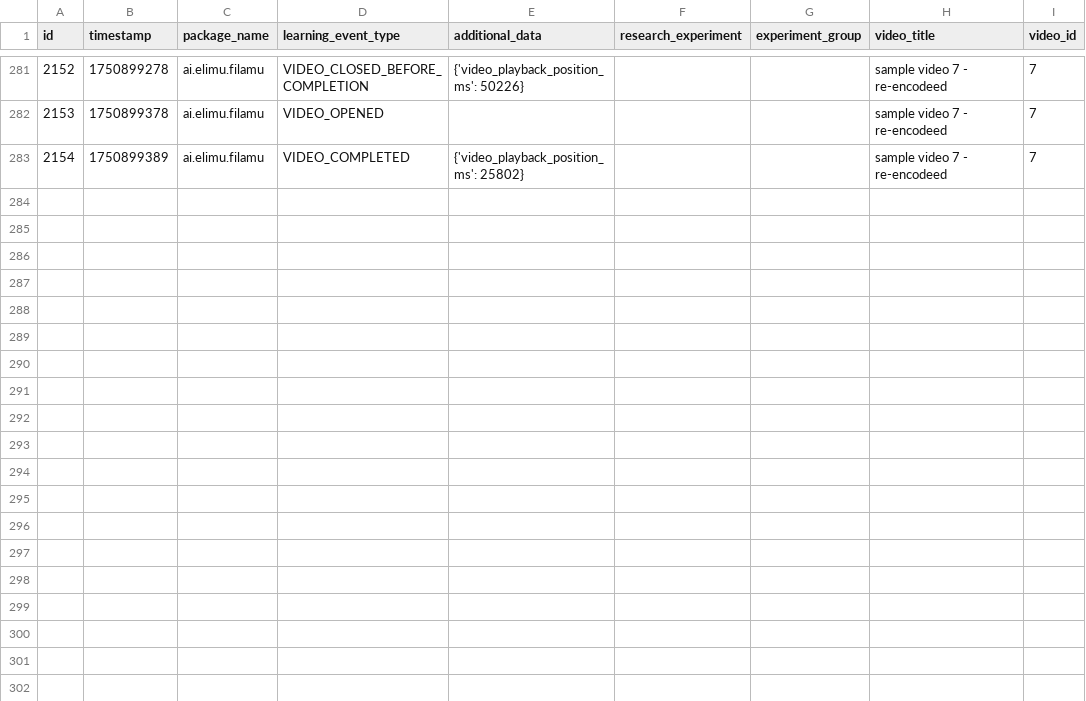
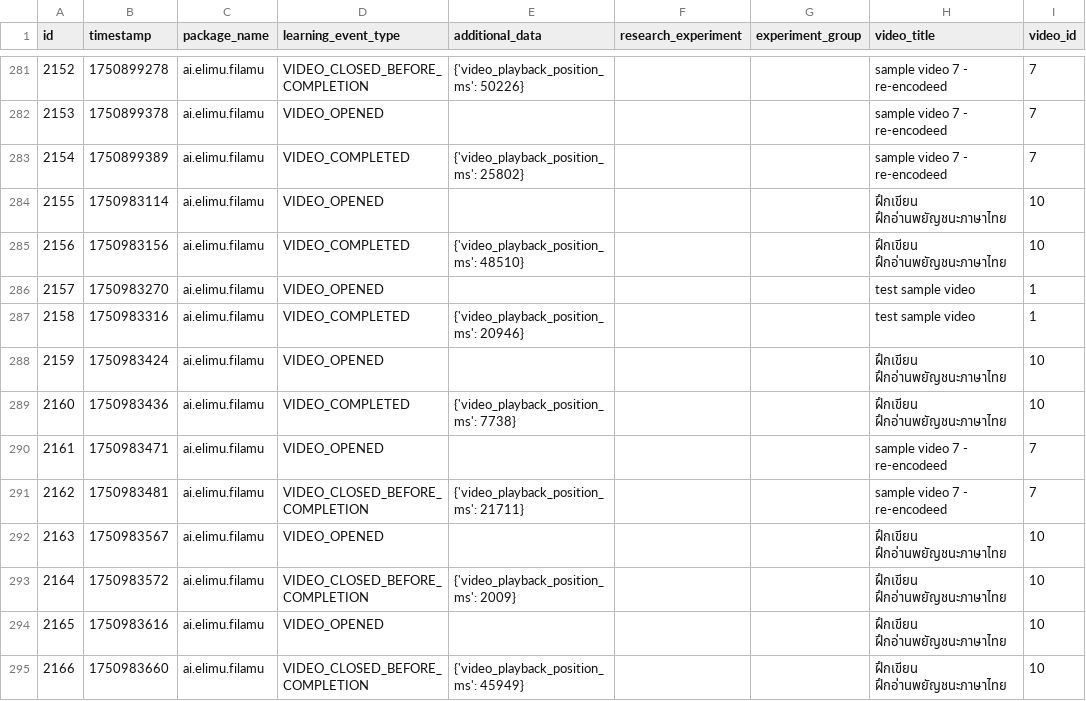
Before and after one commit to elimu-ai/ml-datasets, a CSV file: lang-THA/student-id-2/video-learning-events.csv, drawn as a sheet; only a part is shown, gaps mark what is left out; the diff names each change by its address in the sheet, - before the commit and + after, or states it on an @@ line.

```diff
--- a/lang-THA/student-id-2/video-learning-events.csv
+++ b/lang-THA/student-id-2/video-learning-events.csv
+row 284: 2155 | 1750983114 | ai.elimu.filamu | VIDEO_OPENED |  |  |  | ฝึกเขียน ฝึกอ่านพยัญชนะภาษาไทย | 10
+row 285: 2156 | 1750983156 | ai.elimu.filamu | VIDEO_COMPLETED | {'video_playback_position_ms': 48510} |  |  | ฝึกเขียน ฝึกอ่านพยัญชนะภาษาไทย | 10
+row 286: 2157 | 1750983270 | ai.elimu.filamu | VIDEO_OPENED |  |  |  | test sample video | 1
+row 287: 2158 | 1750983316 | ai.elimu.filamu | VIDEO_COMPLETED | {'video_playback_position_ms': 20946} |  |  | test sample video | 1
+row 288: 2159 | 1750983424 | ai.elimu.filamu | VIDEO_OPENED |  |  |  | ฝึกเขียน ฝึกอ่านพยัญชนะภาษาไทย | 10
+row 289: 2160 | 1750983436 | ai.elimu.filamu | VIDEO_COMPLETED | {'video_playback_position_ms': 7738} |  |  | ฝึกเขียน ฝึกอ่านพยัญชนะภาษาไทย | 10
+row 290: 2161 | 1750983471 | ai.elimu.filamu | VIDEO_OPENED |  |  |  | sample video 7 - re-encodeed | 7
+row 291: 2162 | 1750983481 | ai.elimu.filamu | VIDEO_CLOSED_BEFORE_COMPLETION | {'video_playback_position_ms': 21711} |  |  | sample video 7 - re-encodeed | 7
+row 292: 2163 | 1750983567 | ai.elimu.filamu | VIDEO_OPENED |  |  |  | ฝึกเขียน ฝึกอ่านพยัญชนะภาษาไทย | 10
+row 293: 2164 | 1750983572 | ai.elimu.filamu | VIDEO_CLOSED_BEFORE_COMPLETION | {'video_playback_position_ms': 2009} |  |  | ฝึกเขียน ฝึกอ่านพยัญชนะภาษาไทย | 10
+row 294: 2165 | 1750983616 | ai.elimu.filamu | VIDEO_OPENED |  |  |  | ฝึกเขียน ฝึกอ่านพยัญชนะภาษาไทย | 10
+row 295: 2166 | 1750983660 | ai.elimu.filamu | VIDEO_CLOSED_BEFORE_COMPLETION | {'video_playback_position_ms': 45949} |  |  | ฝึกเขียน ฝึกอ่านพยัญชนะภาษาไทย | 10
```
Also changed, not shown: lang-ENG/student-id-6/video-learning-events.csv, lang-ENG/student-id-7/video-learning-events.csv, 6 other files.
